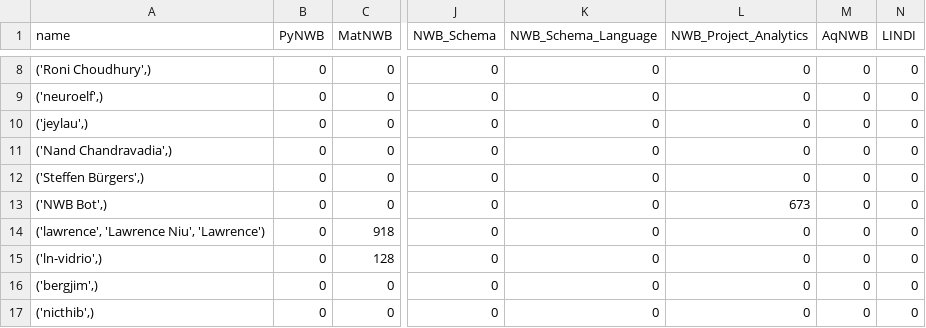
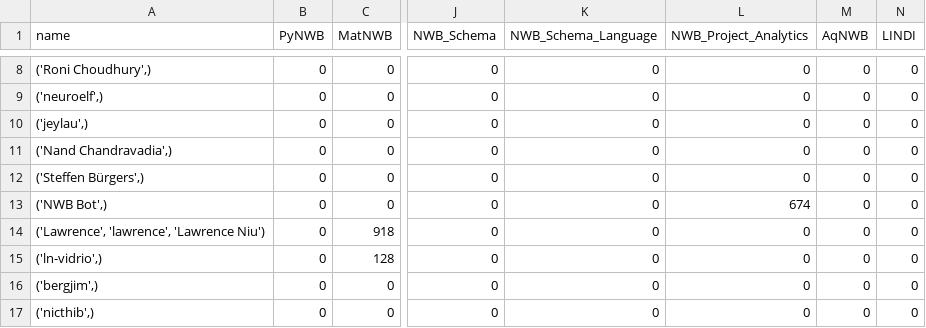
Before and after one commit to NeurodataWithoutBorders/nwb-project-analytics, a TSV file: data/contributors.tsv, drawn as a sheet; only a part is shown, gaps mark what is left out; the diff covers the shown part only; the diff names each change by its address in the sheet, - before the commit and + after, or states it on an @@ line.

```diff
--- a/data/contributors.tsv
+++ b/data/contributors.tsv
-L13 (NWB_Project_Analytics): 673
+L13 (NWB_Project_Analytics): 674
-A14 (name): ('lawrence', 'Lawrence Niu', 'Lawrence')
+A14 (name): ('Lawrence', 'lawrence', 'Lawrence Niu')
```
Also changed, not shown: 14 edited cells elsewhere in this file, data/dandi_nwb_stats.tsv, 2 other files.
